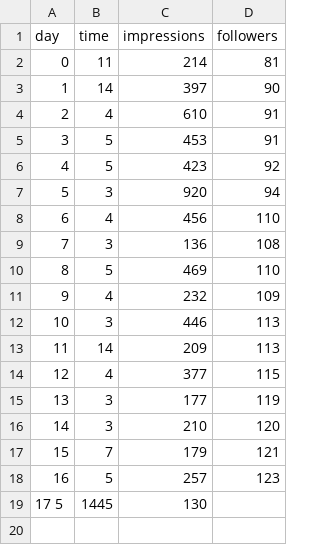
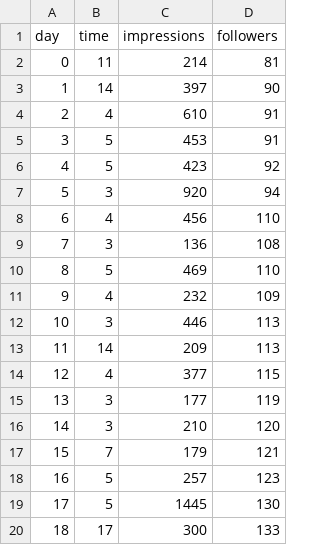
Before and after one commit to 0enzi/twitter-analytics-visualisation, a CSV file: tweet_analytics.csv, drawn as a sheet; removed rows and columns are numbered as before the commit, all else as after; the diff names each change by its address in the sheet, - before the commit and + after, or states it on an @@ line.

Commit message:
Transfered data from my twitter stats to this csv time to have fun

```diff
--- a/tweet_analytics.csv
+++ b/tweet_analytics.csv
-row 19: 17 5 | 1445 | 130
+row 19: 17 | 5 | 1445 | 130
+row 20: 18 | 17 | 300 | 133
```
